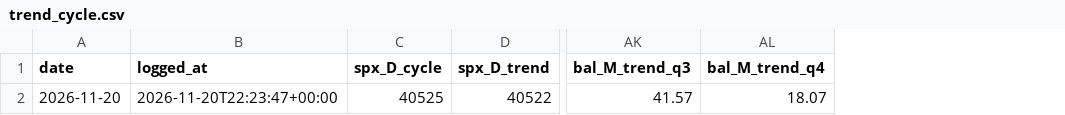
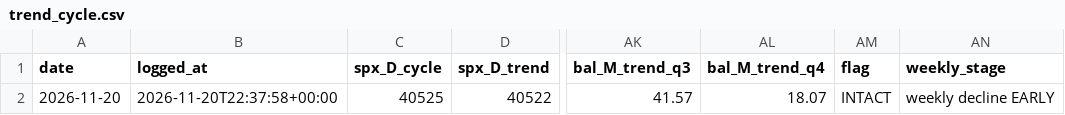
Before and after one commit to HoldenCole/IBKRTradingBot, a CSV file: paper/trend_cycle.csv, drawn as a sheet; only a part is shown, gaps mark what is left out; the diff names each change by its address in the sheet, - before the commit and + after, or states it on an @@ line.

```diff
--- a/paper/trend_cycle.csv
+++ b/paper/trend_cycle.csv
+column AM (flag), row 2: INTACT
+column AN (weekly_stage), row 2: weekly decline EARLY
-B2 (logged_at): 2026-11-20T22:23:47+00:00
+B2 (logged_at): 2026-11-20T22:37:58+00:00
```
Also changed, not shown: 9 other files.
